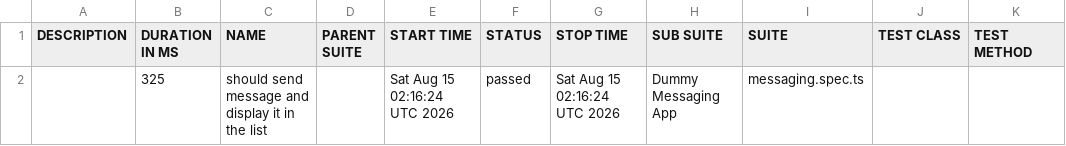
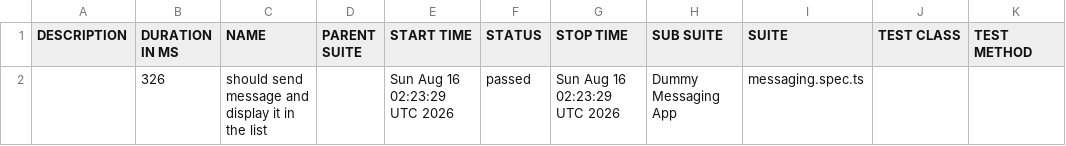
Before and after one commit to axelforce/dummyMessage, a CSV file: data/suites.csv, drawn as a sheet.

```diff
--- a/data/suites.csv
+++ b/data/suites.csv
@@ -1,2 +1,2 @@
 "DESCRIPTION","DURATION IN MS","NAME","PARENT SUITE","START TIME","STATUS","STOP TIME","SUB SUITE","SUITE","TEST CLASS","TEST METHOD"
-"","325","should send message and display it in the list","","Sat Aug 15 02:16:24 UTC 2026","passed","Sat Aug 15 02:16:24 UTC 2026","Dummy Messaging App","messaging.spec.ts","",""
+"","326","should send message and display it in the list","","Sun Aug 16 02:23:29 UTC 2026","passed","Sun Aug 16 02:23:29 UTC 2026","Dummy Messaging App","messaging.spec.ts","",""
```
Also changed, not shown: 16 other files.
